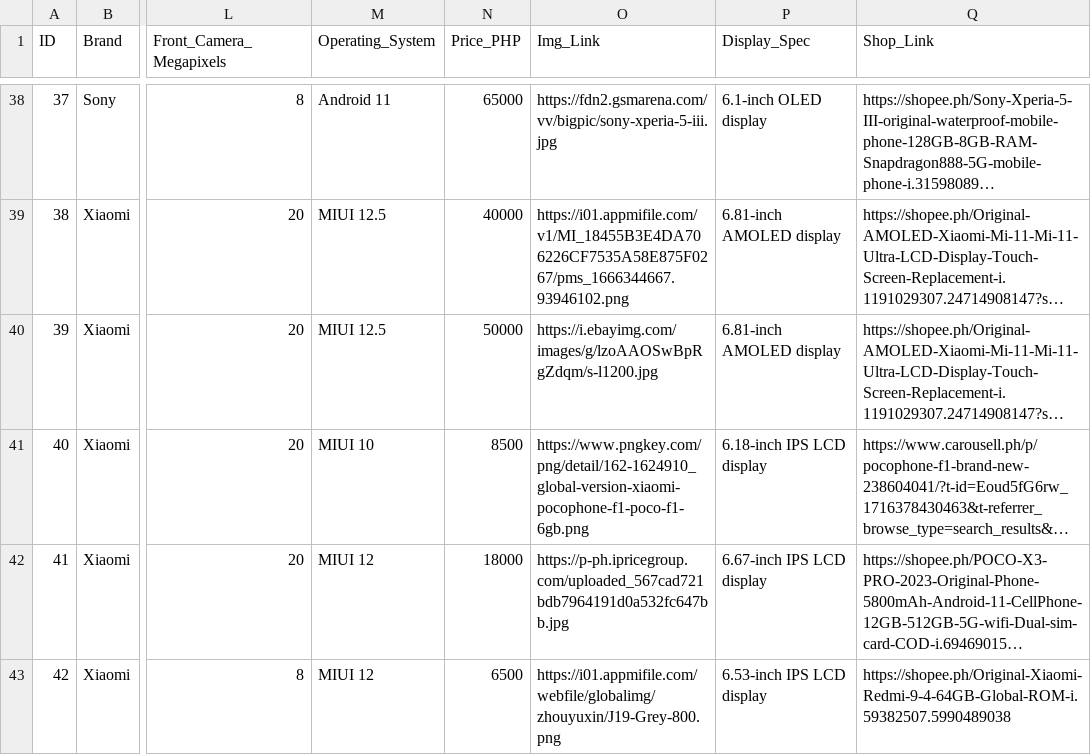
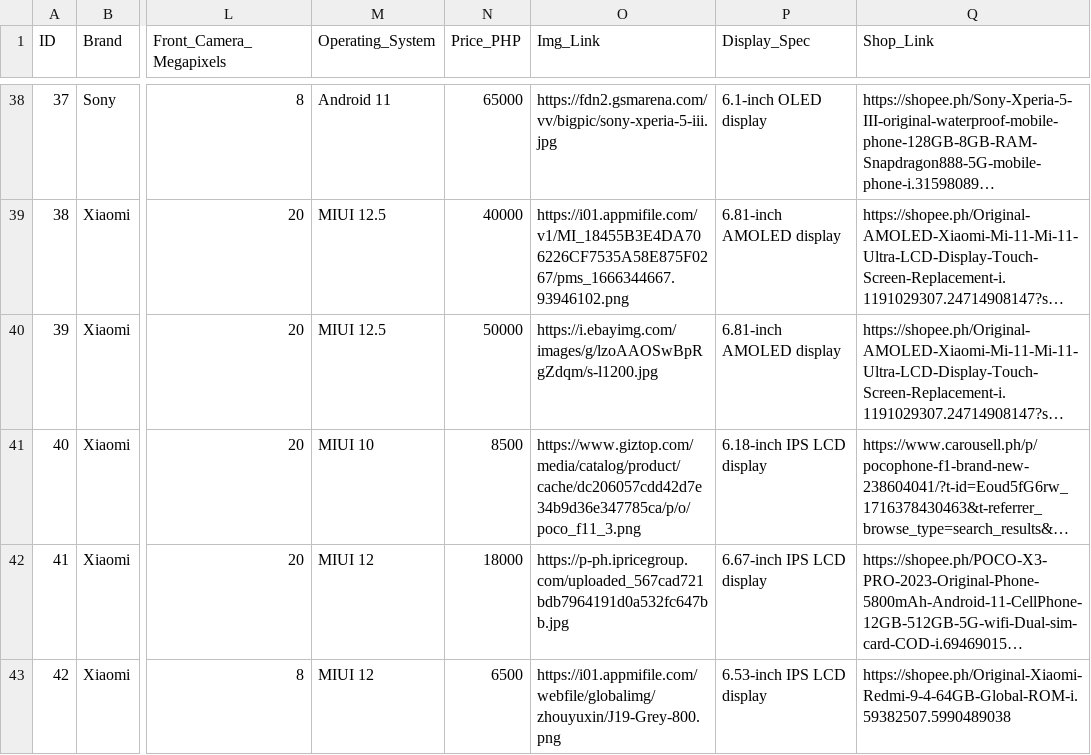
Before and after one commit to furaquejohn11/KNN-Mobile-Recommendation, a CSV file: backend/mobile.csv, drawn as a sheet; only a part is shown, gaps mark what is left out; long unchanged cells end in …; the diff names each change by its address in the sheet, - before the commit and + after, or states it on an @@ line.

```diff
--- a/backend/mobile.csv
+++ b/backend/mobile.csv
-O41 (Img_Link): https://www.pngkey.com/png/detail/162-1624910_global-version-xiaomi-pocophone-f1-poco-f1-6gb.png
+O41 (Img_Link): https://www.giztop.com/media/catalog/product/cache/dc206057cdd42d7e34b9d36e347785ca/p/o/poco_f11_3.png
```
Also changed, not shown: 3 other files.
